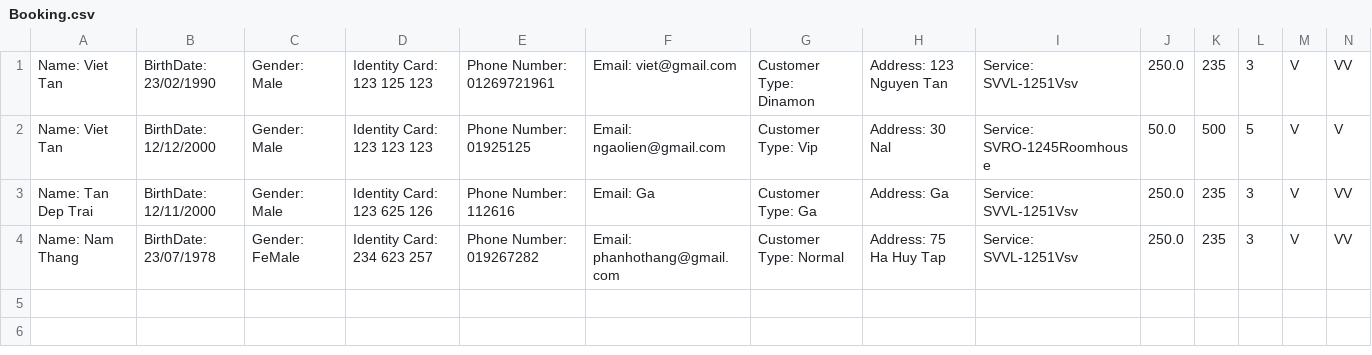
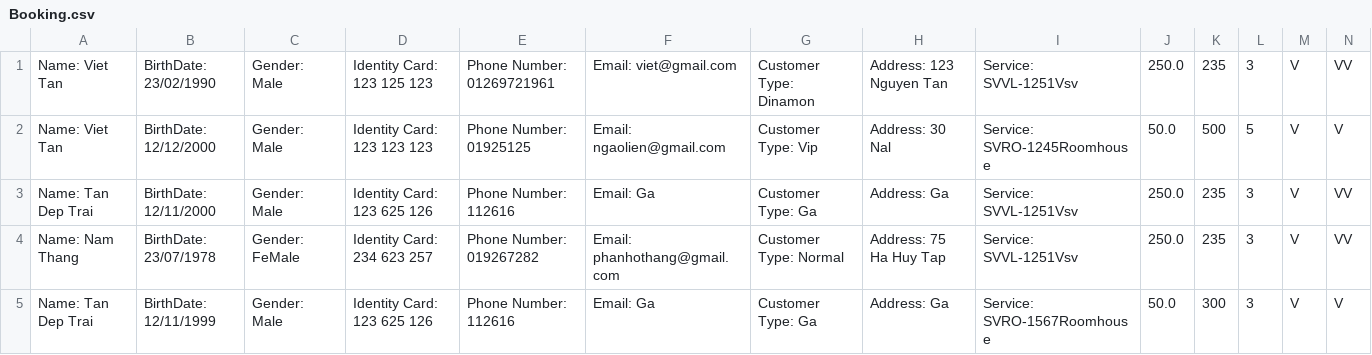
Before and after one commit to tannguyenviet/A0920I1-NguyenVietTan, a CSV file: module_2/out/production/module_2/newCaseStudy/data/Booking.csv, drawn as a sheet; only a part is shown; rows hold the shown columns only; the diff names each change by its address in the sheet, - before the commit and + after, or states it on an @@ line.

Commit message:
add module_2

```diff
--- a/module_2/out/production/module_2/newCaseStudy/data/Booking.csv
+++ b/module_2/out/production/module_2/newCaseStudy/data/Booking.csv
+row 5: Name: Tan Dep Trai | BirthDate: 12/11/1999 | Gender: Male | Identity Card: 123 625 126 | Phone Number: 112616 | Email: Ga | Customer Type: Ga | Address: Ga | Service: SVRO-1567Roomhouse | 50.0 | 300 | 3 | V | V
```
Also changed, not shown: module_2/out/production/module_2/newCaseStudy/data/Customer.csv, module_2/out/production/module_2/newCaseStudy/data/Villa.csv, 37 other files.
